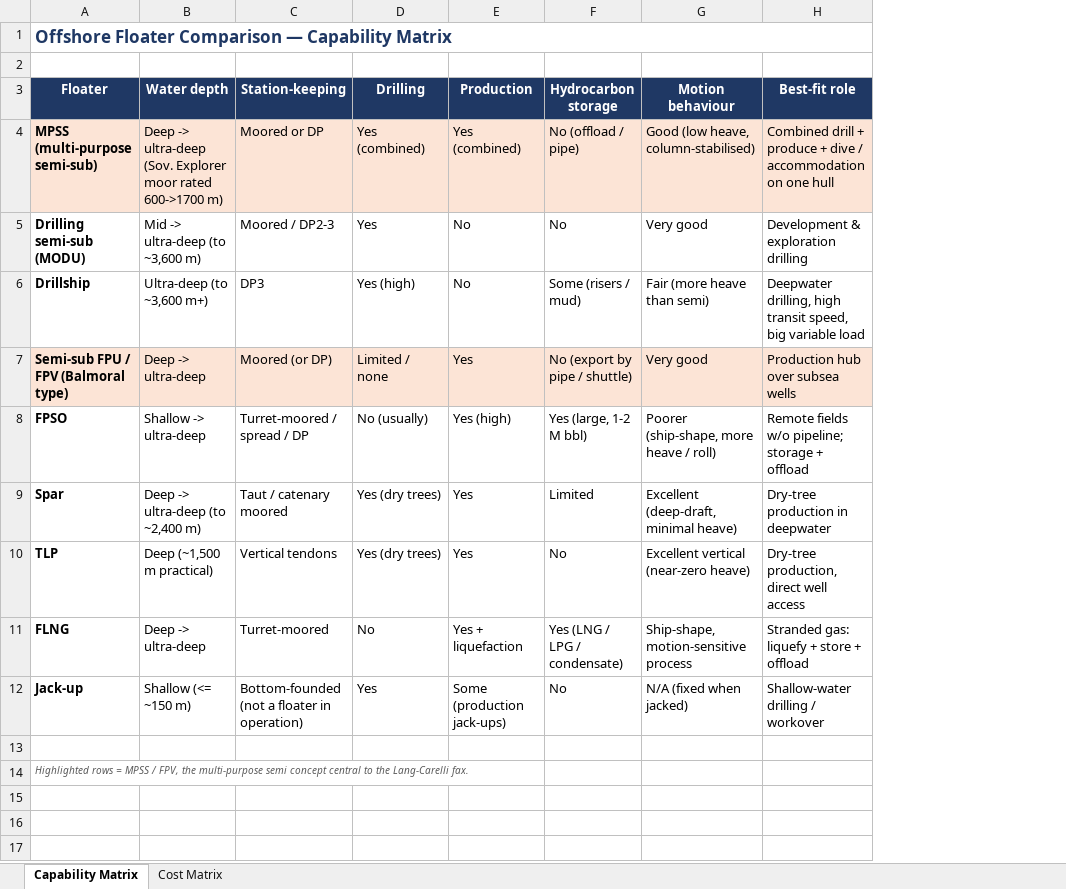
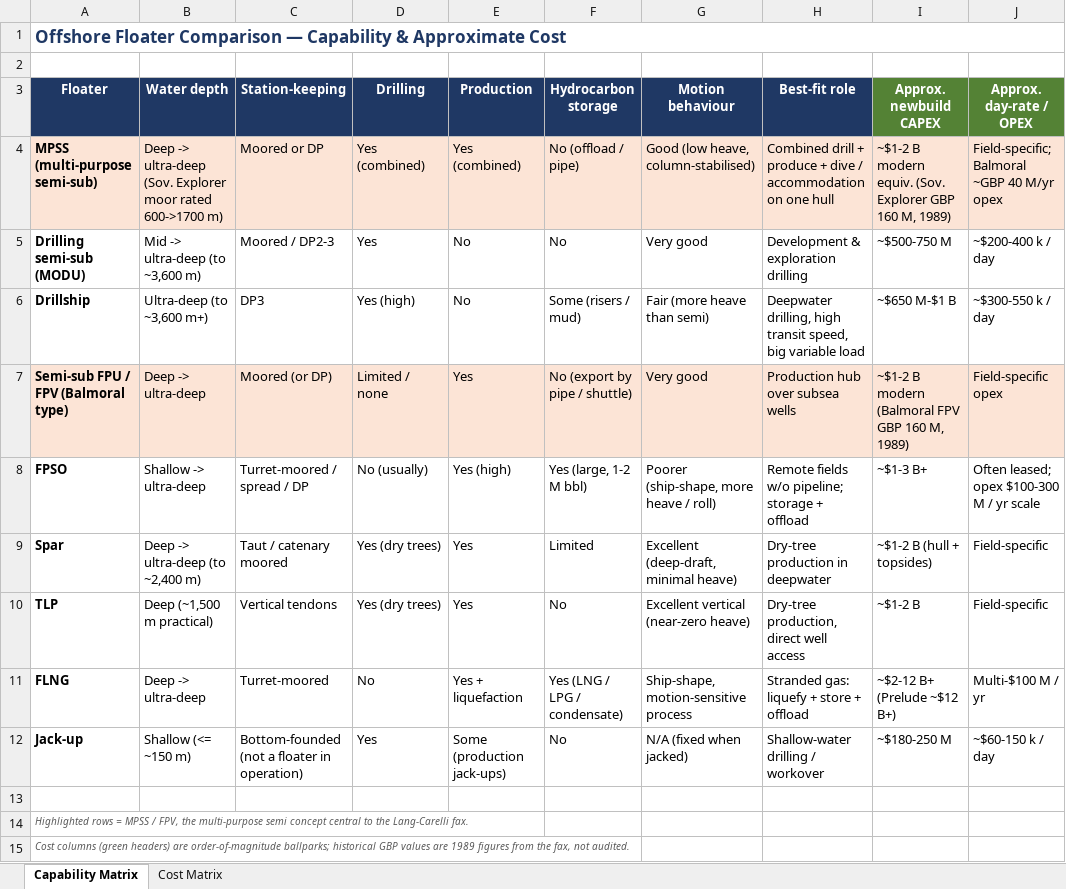
Before and after one commit to slang31212/The-Whole-Hole, an Excel workbook: documents/Floater_Capability_Cost_Comparison.xlsx, sheet Capability Matrix, drawn as a sheet; values as stored, in another font and other column widths than the file's, no borders; the diff names each change by its address in the sheet, - before the commit and + after, or states it on an @@ line.

```diff
--- a/documents/Floater_Capability_Cost_Comparison.xlsx (sheet Capability Matrix)
+++ b/documents/Floater_Capability_Cost_Comparison.xlsx (sheet Capability Matrix)
+column I (Approx. newbuild CAPEX), rows 4-12: ~$1-2 B modern equiv. (Sov. Explorer GBP 160 M, 1989) | ~$500-750 M | ~$650 M-$1 B | ~$1-2 B modern (Balmoral FPV GBP 160 M, 1989) | ~$1-3 B+ | ~$1-2 B (hull + topsides) | ~$1-2 B | ~$2-12 B+ (Prelude ~$12 B+) | ~$180-250 M
+column J (Approx. day-rate / OPEX), rows 4-12: Field-specific; Balmoral ~GBP 40 M/yr opex | ~$200-400 k / day | ~$300-550 k / day | Field-specific opex | Often leased; opex $100-300 M / yr scale | Field-specific | Field-specific | Multi-$100 M / yr | ~$60-150 k / day
-A1 (Floater): …— Capability Matrix
+A1 (Floater): …— Capability & Approximate Cost
+row 15: Cost columns (green headers) are order-of-magnitude ballparks; historical GBP values are 1989 figures from the fax, not audited.
```
Also changed, not shown: sheet Cost Matrix.
